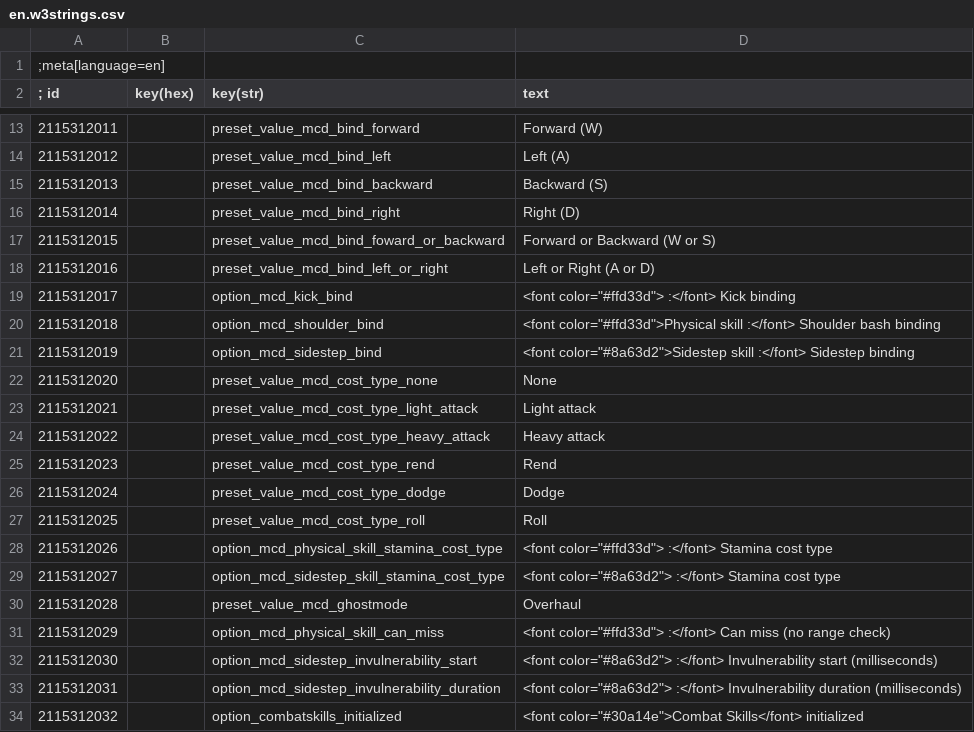
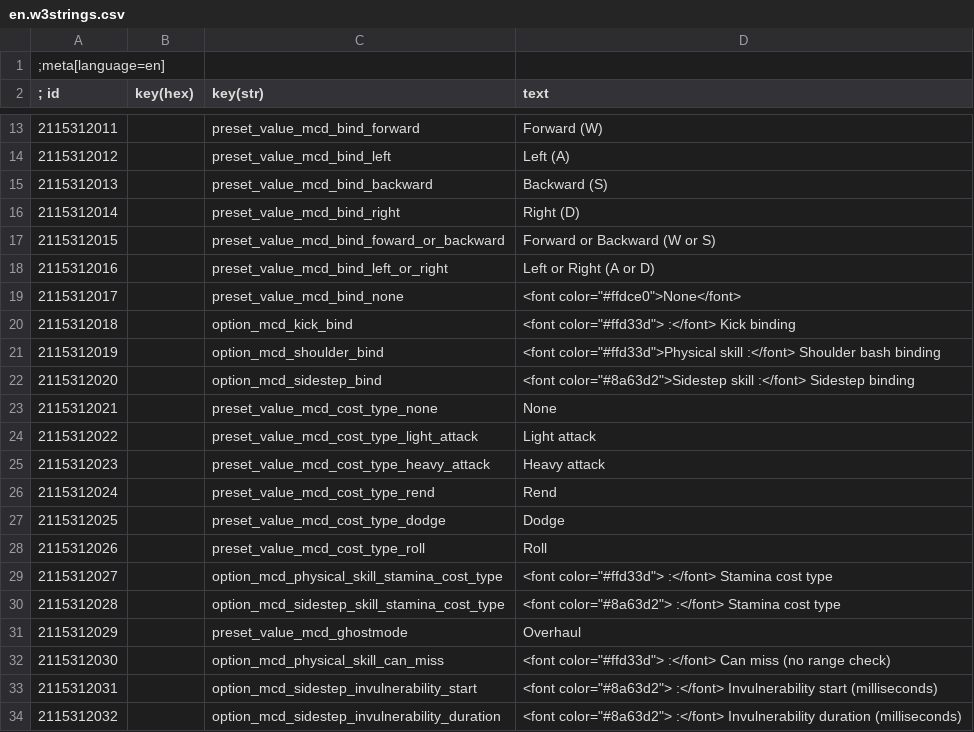
Before and after one commit to Aelto/tw3-combat-skills, a CSV file: strings/en.w3strings.csv, drawn as a sheet; only a part is shown, gaps mark what is left out; the diff covers the shown part only.

```diff
--- a/strings/en.w3strings.csv
+++ b/strings/en.w3strings.csv
@@ -18,17 +18,17 @@
 2115312016|        |preset_value_mcd_bind_left_or_right|Left or Right (A or D)
-2115312017|        |option_mcd_kick_bind|<font color="#ffd33d">                       :</font> Kick binding
-2115312018|        |option_mcd_shoulder_bind|<font color="#ffd33d">Physical skill :</font> Shoulder bash binding
-2115312019|        |option_mcd_sidestep_bind|<font color="#8a63d2">Sidestep skill :</font> Sidestep binding
-2115312020|        |preset_value_mcd_cost_type_none|None
-2115312021|        |preset_value_mcd_cost_type_light_attack|Light attack
-2115312022|        |preset_value_mcd_cost_type_heavy_attack|Heavy attack
-2115312023|        |preset_value_mcd_cost_type_rend|Rend
-2115312024|        |preset_value_mcd_cost_type_dodge|Dodge
-2115312025|        |preset_value_mcd_cost_type_roll|Roll
-2115312026|        |option_mcd_physical_skill_stamina_cost_type|<font color="#ffd33d">                       :</font> Stamina cost type
-2115312027|        |option_mcd_sidestep_skill_stamina_cost_type|<font color="#8a63d2">                       :</font> Stamina cost type
-2115312028|        |preset_value_mcd_ghostmode|Overhaul
-2115312029|        |option_mcd_physical_skill_can_miss|<font color="#ffd33d">                       :</font> Can miss (no range check)
-2115312030|        |option_mcd_sidestep_invulnerability_start|<font color="#8a63d2">                       :</font> Invulnerability start (milliseconds)
-2115312031|        |option_mcd_sidestep_invulnerability_duration|<font color="#8a63d2">                       :</font> Invulnerability duration (milliseconds)
-2115312032|        |option_combatskills_initialized|<font color="#30a14e">Combat Skills</font> initialized
+2115312017|        |preset_value_mcd_bind_none|<font color="#ffdce0">None</font>
+2115312018|        |option_mcd_kick_bind|<font color="#ffd33d">                       :</font> Kick binding
+2115312019|        |option_mcd_shoulder_bind|<font color="#ffd33d">Physical skill :</font> Shoulder bash binding
+2115312020|        |option_mcd_sidestep_bind|<font color="#8a63d2">Sidestep skill :</font> Sidestep binding
+2115312021|        |preset_value_mcd_cost_type_none|None
+2115312022|        |preset_value_mcd_cost_type_light_attack|Light attack
+2115312023|        |preset_value_mcd_cost_type_heavy_attack|Heavy attack
+2115312024|        |preset_value_mcd_cost_type_rend|Rend
+2115312025|        |preset_value_mcd_cost_type_dodge|Dodge
+2115312026|        |preset_value_mcd_cost_type_roll|Roll
+2115312027|        |option_mcd_physical_skill_stamina_cost_type|<font color="#ffd33d">                       :</font> Stamina cost type
+2115312028|        |option_mcd_sidestep_skill_stamina_cost_type|<font color="#8a63d2">                       :</font> Stamina cost type
+2115312029|        |preset_value_mcd_ghostmode|Overhaul
+2115312030|        |option_mcd_physical_skill_can_miss|<font color="#ffd33d">                       :</font> Can miss (no range check)
+2115312031|        |option_mcd_sidestep_invulnerability_start|<font color="#8a63d2">                       :</font> Invulnerability start (milliseconds)
+2115312032|        |option_mcd_sidestep_invulnerability_duration|<font color="#8a63d2">                       :</font> Invulnerability duration (milliseconds)
```
Also changed, not shown: 1 added row and 3 edited cells elsewhere in this file, 15 other files.
